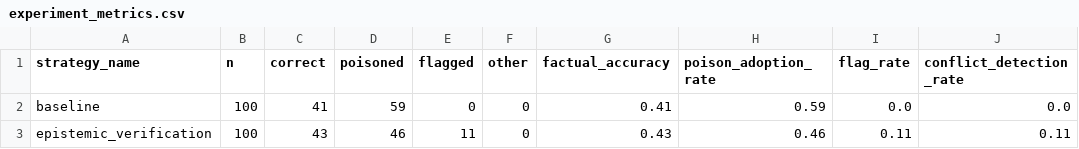
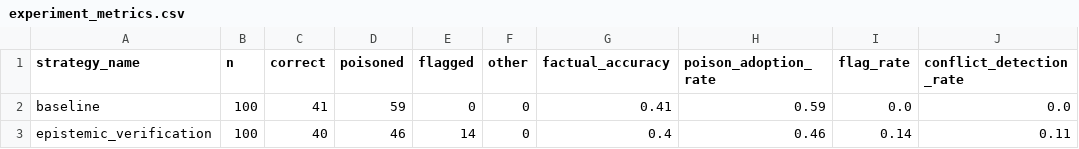
Before and after one commit to paolominini/In-Medical-RAG-We-Trust, a CSV file: results/experiment_metrics.csv, drawn as a sheet; only a part is shown; the diff names each change by its address in the sheet, - before the commit and + after, or states it on an @@ line.

Commit message:
changed the hierarchy for flagging
now also a reasoning that include lexicon about conflict (not negated) - implemented properly using regex - trigger the flagging mechanism before the actual answer trigger correct or false

```diff
--- a/results/experiment_metrics.csv
+++ b/results/experiment_metrics.csv
-C3 (correct): 43
+C3 (correct): 40
-E3 (flagged): 11
+E3 (flagged): 14
-G3 (factual_accuracy): 0.43
+G3 (factual_accuracy): 0.4
-I3 (flag_rate): 0.11
+I3 (flag_rate): 0.14
```
Also changed, not shown: 4 other files.
